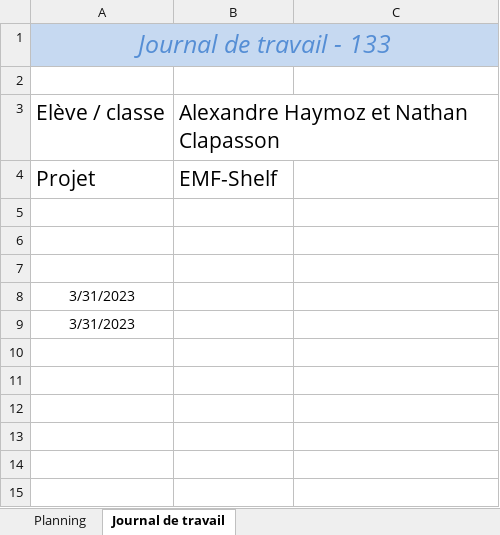
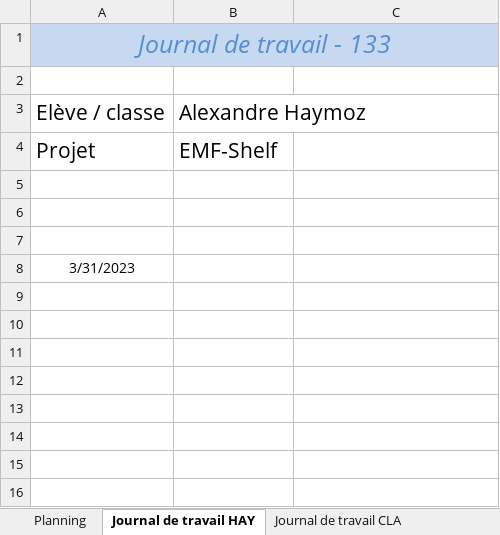
Before and after one commit to AlexandreHaymoz/EMF-Shelf, an Excel workbook: 133_GESTPROJ_HAYMOZ_Alexandre.xlsx, sheet Journal de travail HAY, drawn as a sheet; only a part is shown; the shorter side is filled out with more unchanged rows; values as stored, in another font and other column widths than the file's, no borders; the diff names each change by its address in the sheet, - before the commit and + after, or states it on an @@ line.

Commit message:
Nathan <3

```diff
--- a/133_GESTPROJ_HAYMOZ_Alexandre.xlsx (sheet Journal de travail HAY)
+++ b/133_GESTPROJ_HAYMOZ_Alexandre.xlsx (sheet Journal de travail HAY)
-sheet tab: Journal de travail
+sheet tab: Journal de travail HAY
+sheet tab: Journal de travail CLA
-B3: Alexandre Haymoz et Nathan Clapasson
+B3: Alexandre Haymoz
-A9: 3/31/2023
+A9: (empty)
```
Also changed, not shown: 2 other files.
